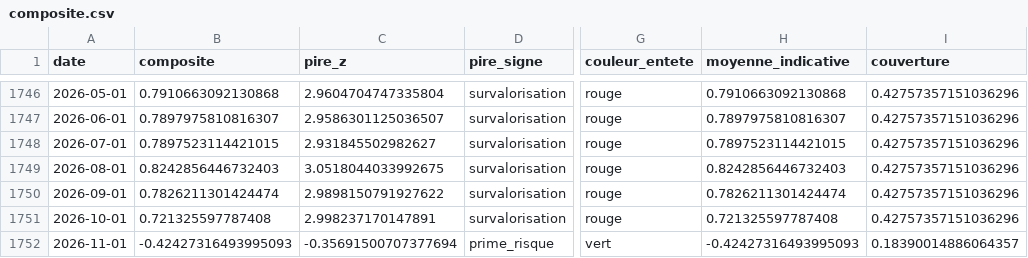
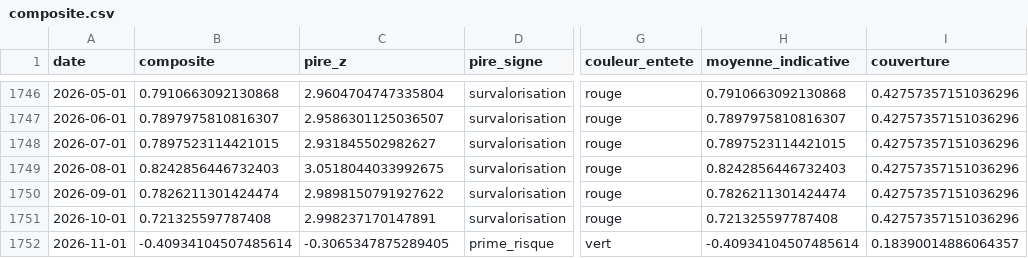
Before and after one commit to Akiravince/vigilance-pre-krach, a CSV file: data/history/composite.csv, drawn as a sheet; only a part is shown, gaps mark what is left out; the diff names each change by its address in the sheet, - before the commit and + after, or states it on an @@ line.

```diff
--- a/data/history/composite.csv
+++ b/data/history/composite.csv
-B1752 (composite): -0.42427316493995093
+B1752 (composite): -0.40934104507485614
-C1752 (pire_z): -0.35691500707377694
+C1752 (pire_z): -0.3065347875289405
-H1752 (moyenne_indicative): -0.42427316493995093
+H1752 (moyenne_indicative): -0.40934104507485614
```
Also changed, not shown: data/cache/VIXCLS.csv, data/history/panel_z.csv, 3 other files.
